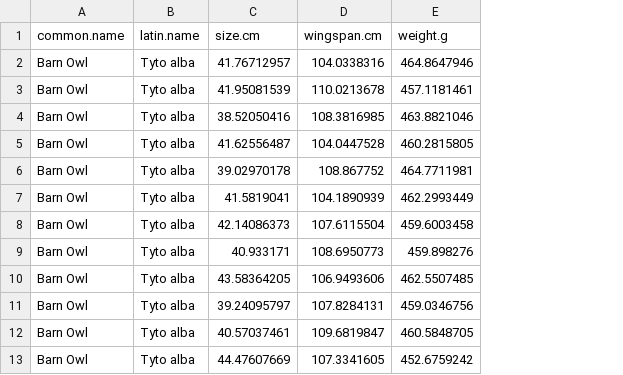
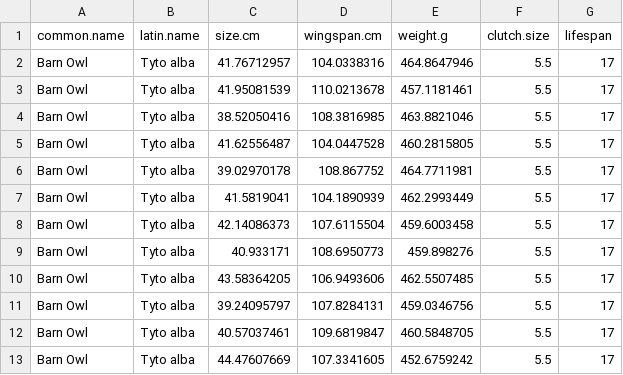
Before and after one commit to carinanebel/ggplot2_intro, a CSV file: owl_morphometrics.csv, drawn as a sheet; only a part is shown; the diff names each change by its address in the sheet, - before the commit and + after, or states it on an @@ line.

Commit message:
Add files via upload

```diff
--- a/owl_morphometrics.csv
+++ b/owl_morphometrics.csv
+column F (clutch.size), rows 2-13: all 5.5
+column G (lifespan), rows 2-13: all 17
```
